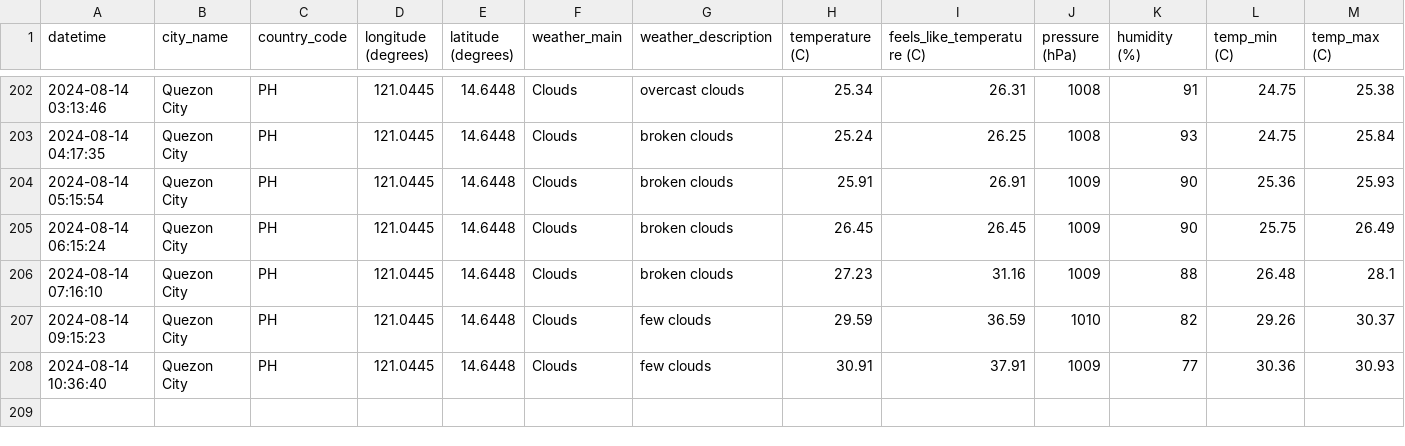
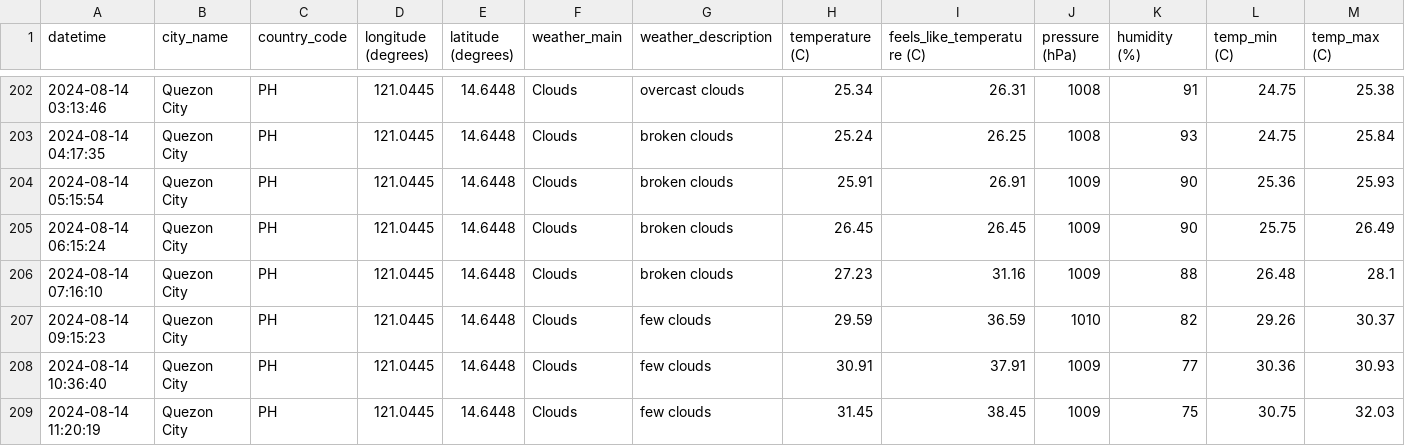
Before and after one commit to marksm88/weather-data, a CSV file: Weather Data - Prelim.csv, drawn as a sheet; only a part is shown, gaps mark what is left out; rows hold the shown columns only; the diff names each change by its address in the sheet, - before the commit and + after, or states it on an @@ line.

```diff
--- a/Weather Data - Prelim.csv
+++ b/Weather Data - Prelim.csv
+row 209: 2024-08-14 11:20:19 | Quezon City | PH | 121.0445 | 14.6448 | Clouds | few clouds | 31.45 | 38.45 | 1009 | 75 | 30.75 | 32.03
```
Also changed, not shown: Weather Data - Current.csv.
